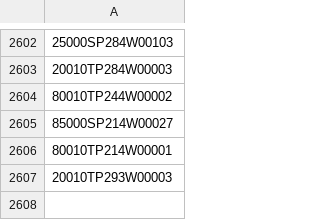
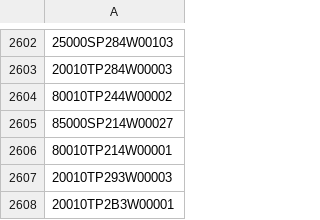
Before and after one commit to kolien5566/mes2bw, a CSV file: src/database/snlist.csv, drawn as a sheet; only a part is shown, gaps mark what is left out.

```diff
--- a/src/database/snlist.csv
+++ b/src/database/snlist.csv
@@ -2607 +2607,2 @@
 20010TP293W00003
+20010TP2B3W00001
```
Also changed, not shown: 1 other file.
